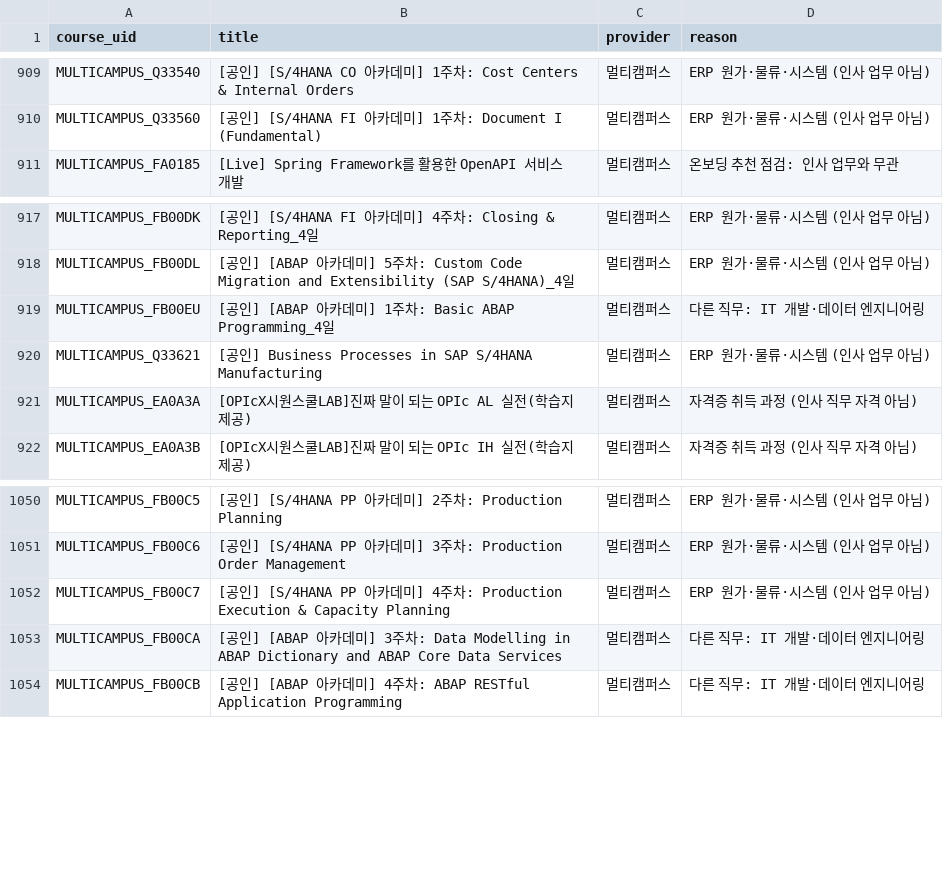
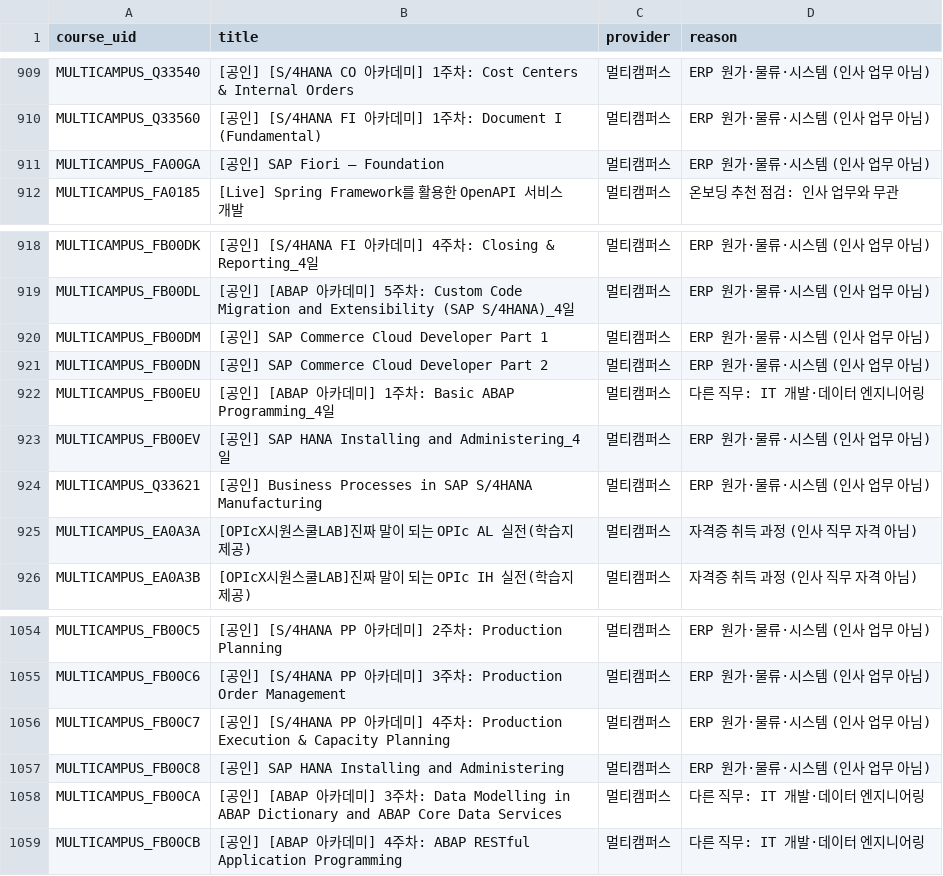
Before and after one commit to kimsaemi/edu-skill-gap, a CSV file: data/hr/processed/off_topic_exclusions.csv, drawn as a sheet; only a part is shown, gaps mark what is left out.

Commit message:
fix: 지시어 채택 취소, SAP 규칙 제어문자 버그 수정, 평가표 재생성
- 지시어 채택 취소 및 기준선 복원 (유사도 부풀림 및 72점 노출 게이트 왜곡 확인)
- scripts/build_off_topic_exclusions.py의 SAP 정규식 제어문자(\x08) 버그 수정
- 'SAP HANA Installing' 2개 과정 제외 목록 반영 및 추천/리랭커 재계산 (803행)
- 6대 자동 무결성 검증을 적용하여 2차 평가표 및 홀드아웃 평가표 재생성

```diff
--- a/data/hr/processed/off_topic_exclusions.csv
+++ b/data/hr/processed/off_topic_exclusions.csv
@@ -910,2 +910,3 @@ MULTICAMPUS_Q33540,[공인] [S/4HANA CO 아카데미] 1주차: Cost Centers & In
 MULTICAMPUS_Q33560,[공인] [S/4HANA FI 아카데미] 1주차: Document I (Fundamental),멀티캠퍼스,ERP 원가·물류·시스템 (인사 업무 아님)
+MULTICAMPUS_FA00GA,[공인] SAP Fiori – Foundation,멀티캠퍼스,ERP 원가·물류·시스템 (인사 업무 아님)
 MULTICAMPUS_FA0185,[Live] Spring Framework를 활용한 OpenAPI 서비스 개발,멀티캠퍼스,온보딩 추천 점검: 인사 업무와 무관
@@ -918,3 +919,6 @@ MULTICAMPUS_FB00DK,[공인] [S/4HANA FI 아카데미] 4주차: Closing & Reporti
 MULTICAMPUS_FB00DL,[공인] [ABAP 아카데미] 5주차: Custom Code Migration and Extensibility (SAP S/4HANA)_4일,멀티캠퍼스,ERP 원가·물류·시스템 (인사 업무 아님)
+MULTICAMPUS_FB00DM,[공인] SAP Commerce Cloud Developer Part 1,멀티캠퍼스,ERP 원가·물류·시스템 (인사 업무 아님)
+MULTICAMPUS_FB00DN,[공인] SAP Commerce Cloud Developer Part 2,멀티캠퍼스,ERP 원가·물류·시스템 (인사 업무 아님)
 MULTICAMPUS_FB00EU,[공인] [ABAP 아카데미] 1주차: Basic ABAP Programming_4일,멀티캠퍼스,다른 직무: IT 개발·데이터 엔지니어링
+MULTICAMPUS_FB00EV,[공인] SAP HANA Installing and Administering_4일,멀티캠퍼스,ERP 원가·물류·시스템 (인사 업무 아님)
 MULTICAMPUS_Q33621,[공인] Business Processes in SAP S/4HANA Manufacturing,멀티캠퍼스,ERP 원가·물류·시스템 (인사 업무 아님)
@@ -1052,2 +1056,3 @@ MULTICAMPUS_FB00C6,[공인] [S/4HANA PP 아카데미] 3주차: Production Order
 MULTICAMPUS_FB00C7,[공인] [S/4HANA PP 아카데미] 4주차: Production Execution & Capacity Planning,멀티캠퍼스,ERP 원가·물류·시스템 (인사 업무 아님)
+MULTICAMPUS_FB00C8,[공인] SAP HANA Installing and Administering,멀티캠퍼스,ERP 원가·물류·시스템 (인사 업무 아님)
 MULTICAMPUS_FB00CA,[공인] [ABAP 아카데미] 3주차: Data Modelling in ABAP Dictionary and ABAP Core Data Services,멀티캠퍼스,다른 직무: IT 개발·데이터 엔지니어링
```
Also changed, not shown: data/hr/output/recommendation/precision_eval_holdout_items.csv, data/hr/output/recommendation/precision_eval_round2_items.csv, 8 other files.
